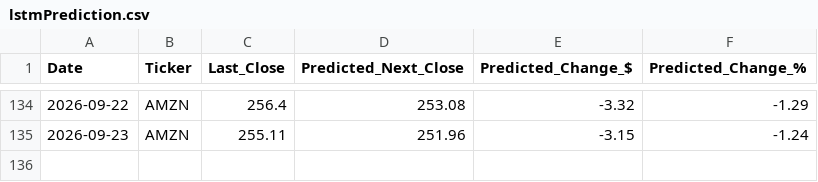
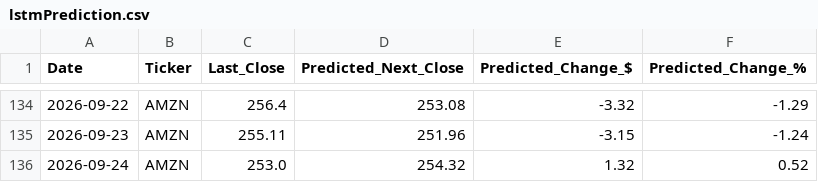
Before and after one commit to fredo560/StockPredictionProject, a CSV file: lstmPrediction.csv, drawn as a sheet; only a part is shown, gaps mark what is left out; the diff names each change by its address in the sheet, - before the commit and + after, or states it on an @@ line.

```diff
--- a/lstmPrediction.csv
+++ b/lstmPrediction.csv
+row 136: 2026-09-24 | AMZN | 253.0 | 254.32 | 1.32 | 0.52
```
